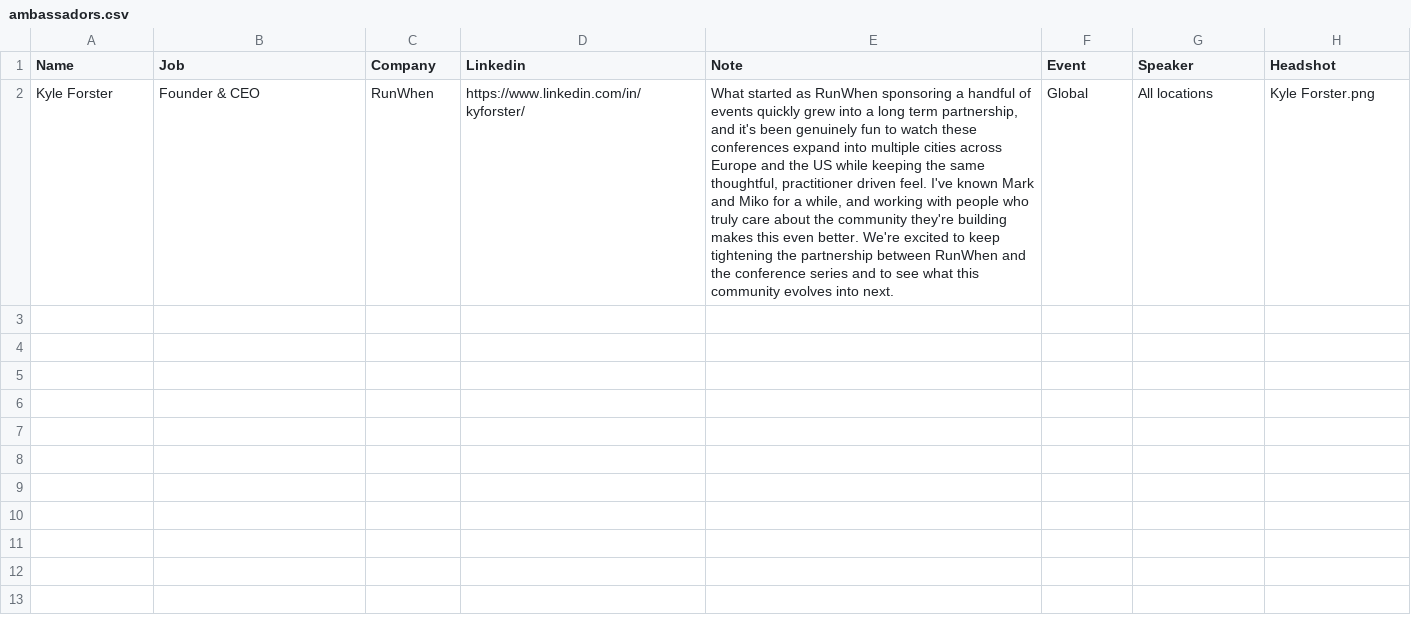
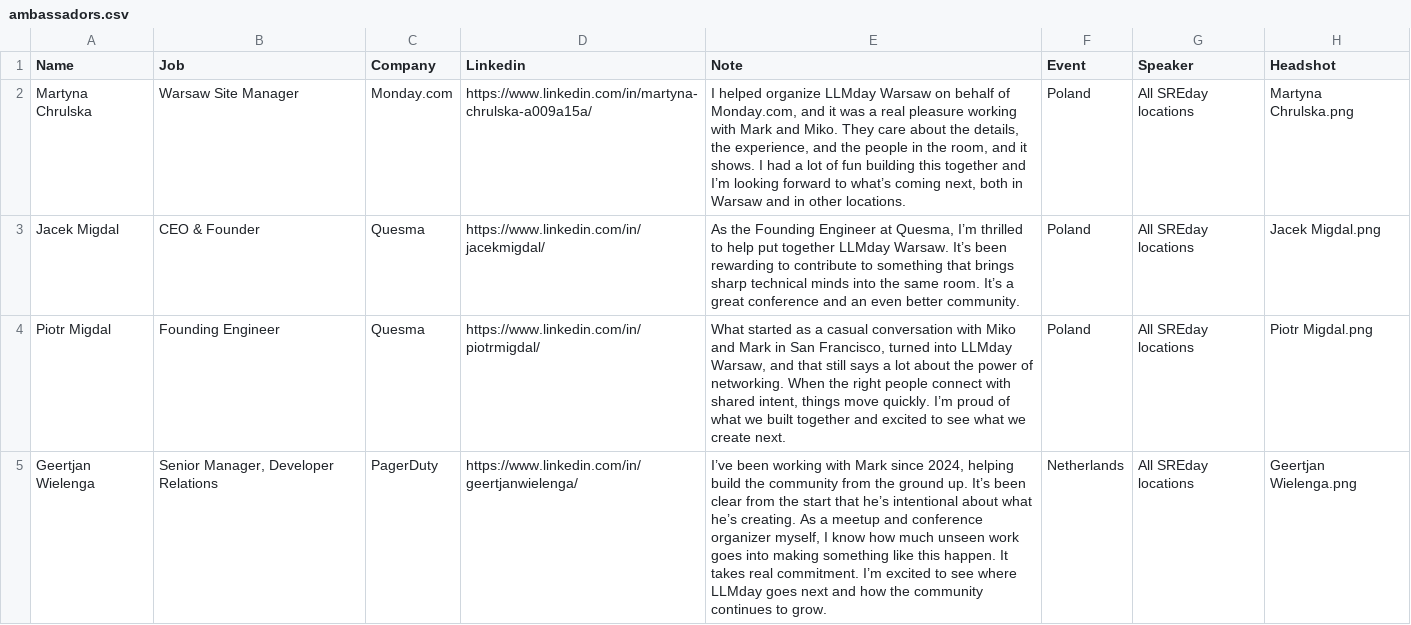
Before and after one commit to sreday/llmday, a CSV file: home/_db/ambassadors.csv, drawn as a sheet; removed rows and columns are numbered as before the commit, all else as after; the diff names each change by its address in the sheet, - before the commit and + after, or states it on an @@ line.

Commit message:
Add files via upload

```diff
--- a/home/_db/ambassadors.csv
+++ b/home/_db/ambassadors.csv
-row 2: Kyle Forster | Founder & CEO | RunWhen | https://www.linkedin.com/in/kyforster/ | What started as RunWhen sponsoring a handful of events quickly grew into a long term partnership, and it's been genuinely fun to watch these conferences expand into multiple cities across Europe and the US while keeping the same thoughtful, practitioner driven feel. I've known Mark and Miko for a while, and working with people who truly care about the community they're building makes this even better. We're excited to keep tightening the partnership between RunWhen and the conference series and to see what this community evolves into next. | Global | All locations | Kyle Forster.png
+row 2: Martyna Chrulska | Warsaw Site Manager | Monday.com | https://www.linkedin.com/in/martyna-chrulska-a009a15a/ | I helped organize LLMday Warsaw on behalf of Monday.com, and it was a real pleasure working with Mark and Miko. They care about the details, the experience, and the people in the room, and it shows. I had a lot of fun building this together and I’m looking forward to what’s coming next, both in Warsaw and in other locations. | Poland | All SREday locations | Martyna Chrulska.png
+row 3: Jacek Migdal | CEO & Founder | Quesma | https://www.linkedin.com/in/jacekmigdal/ | As the Founding Engineer at Quesma, I’m thrilled to help put together LLMday Warsaw. It’s been rewarding to contribute to something that brings sharp technical minds into the same room. It’s a great conference and an even better community. | Poland | All SREday locations | Jacek Migdal.png
+row 4: Piotr Migdal | Founding Engineer | Quesma | https://www.linkedin.com/in/piotrmigdal/ | What started as a casual conversation with Miko and Mark in San Francisco, turned into LLMday Warsaw, and that still says a lot about the power of networking. When the right people connect with shared intent, things move quickly. I’m proud of what we built together and excited to see what we create next. | Poland | All SREday locations | Piotr Migdal.png
+row 5: Geertjan Wielenga | Senior Manager, Developer Relations | PagerDuty | https://www.linkedin.com/in/geertjanwielenga/ | I’ve been working with Mark since 2024, helping build the community from the ground up. It’s been clear from the start that he’s intentional about what he’s creating. As a meetup and conference organizer myself, I know how much unseen work goes into making something like this happen. It takes real commitment. I’m excited to see where LLMday goes next and how the community continues to grow. | Netherlands | All SREday locations | Geertjan Wielenga.png
```
